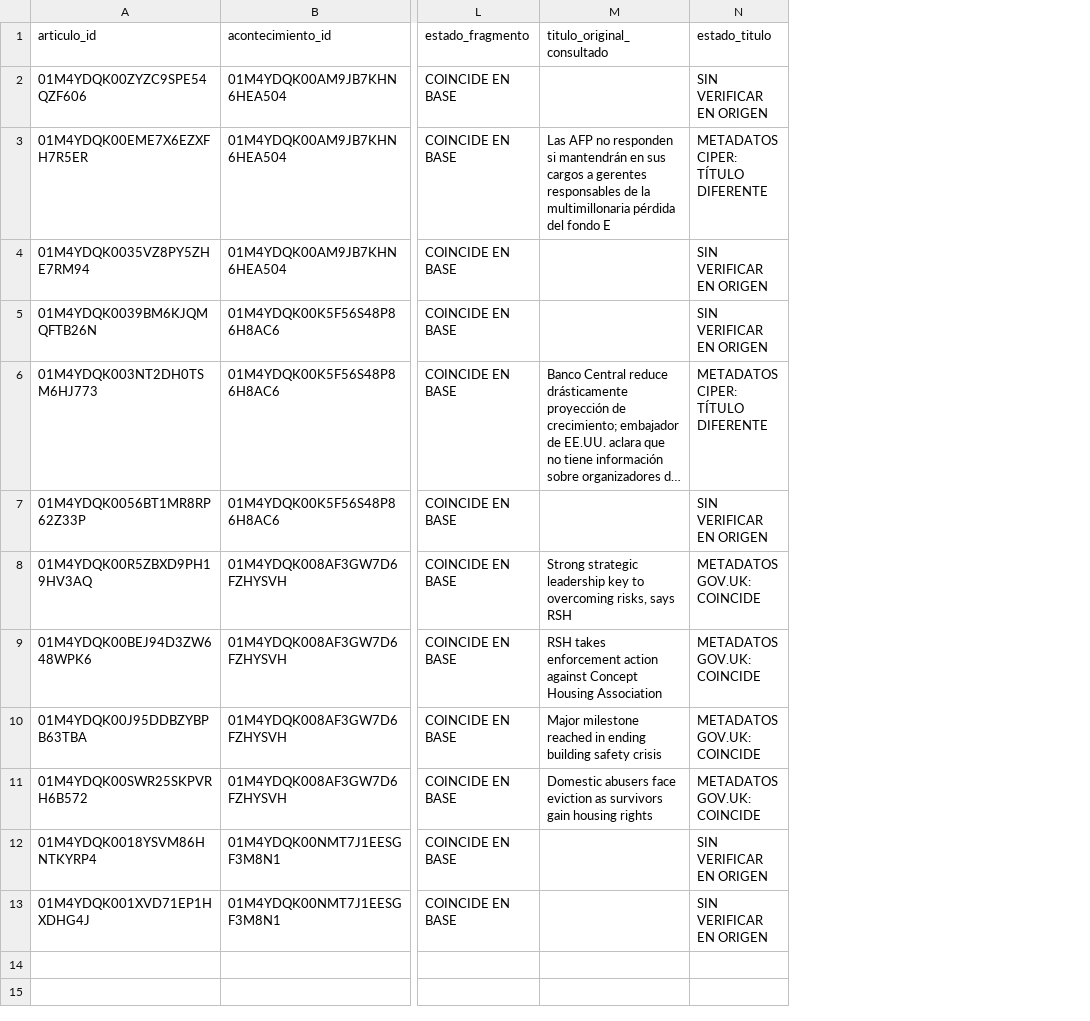
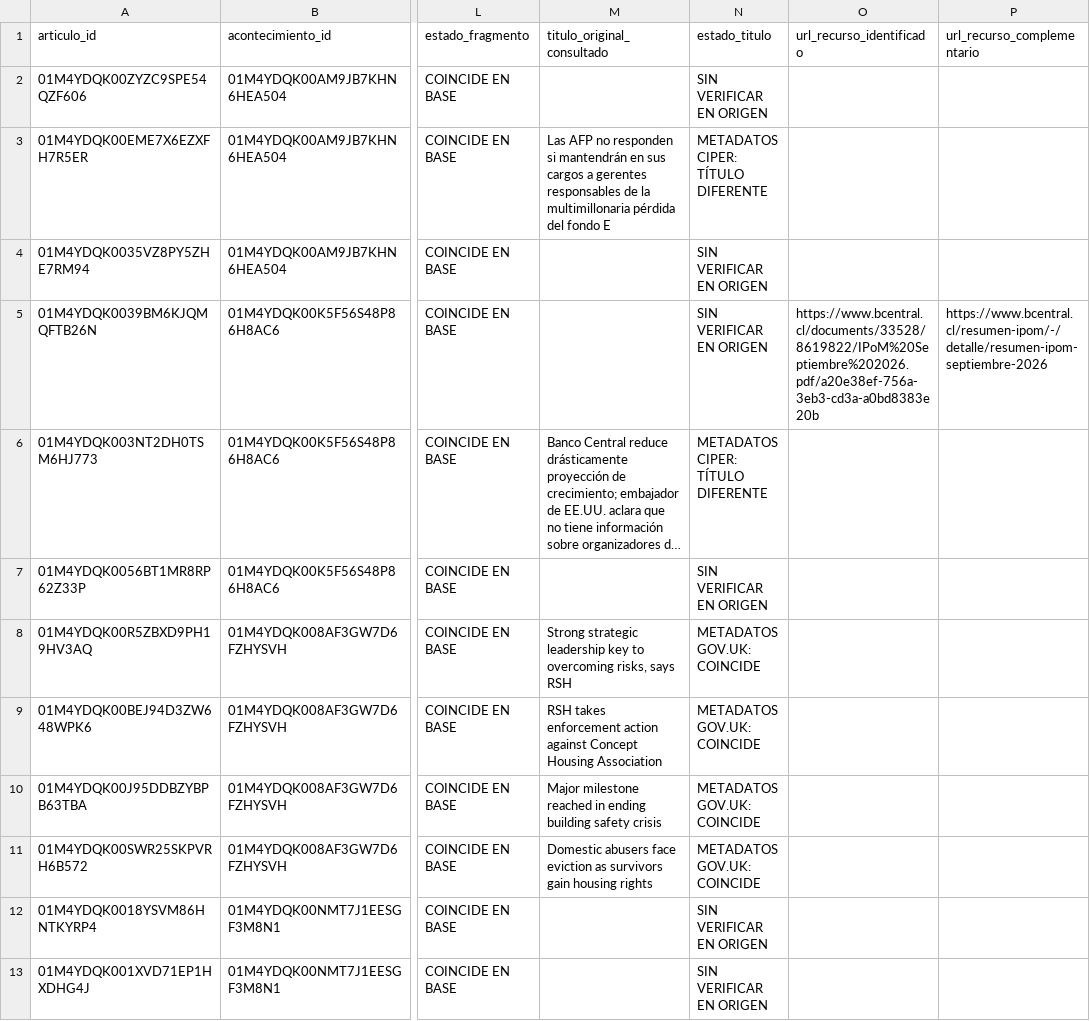
Before and after one commit to orlandoue/dialektik-cloud-dev, a CSV file: docs/operations/source-review-048/atribuciones_propuestas_12.csv, drawn as a sheet; only a part is shown, gaps mark what is left out; long unchanged cells end in …; the diff names each change by its address in the sheet, - before the commit and + after, or states it on an @@ line.

Commit message:
Record specific central bank report sources

```diff
--- a/docs/operations/source-review-048/atribuciones_propuestas_12.csv
+++ b/docs/operations/source-review-048/atribuciones_propuestas_12.csv
+column O (url_recurso_identificado), row 5: https://www.bcentral.cl/documents/33528/8619822/IPoM%20Septiembre%202026.pdf/a20e38ef-756a-3eb3-cd3a-a0bd8383e20b
+column P (url_recurso_complementario), row 5: https://www.bcentral.cl/resumen-ipom/-/detalle/resumen-ipom-septiembre-2026
```
Also changed, not shown: 1 other file.
